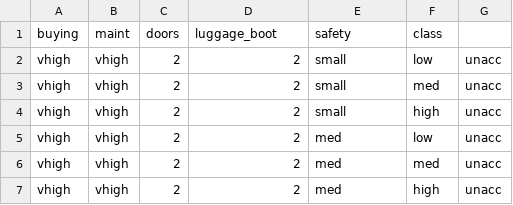
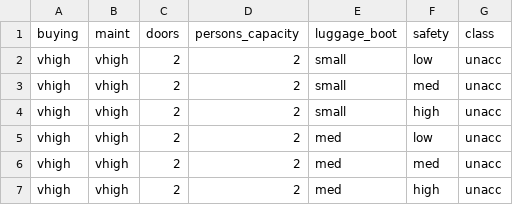
Before and after one commit to arthur-b-renaud/cours_machine_learning, a CSV file: Cours 4 - Pratique Machine Learning/cars.csv, drawn as a sheet; only a part is shown.

Commit message:
corrected_csv

```diff
--- a/Cours 4 - Pratique Machine Learning/cars.csv
+++ b/Cours 4 - Pratique Machine Learning/cars.csv
@@ -1,2 +1,2 @@
-buying, maint, doors, luggage_boot, safety, class
+buying, maint, doors,persons_capacity, luggage_boot, safety, class
 vhigh,vhigh,2,2,small,low,unacc
```
